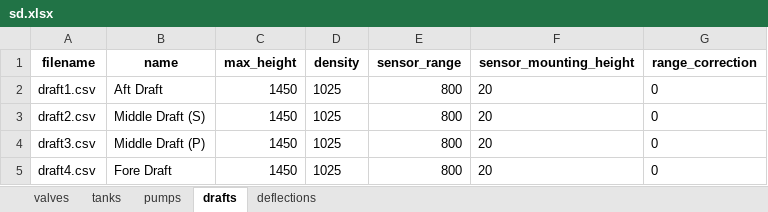
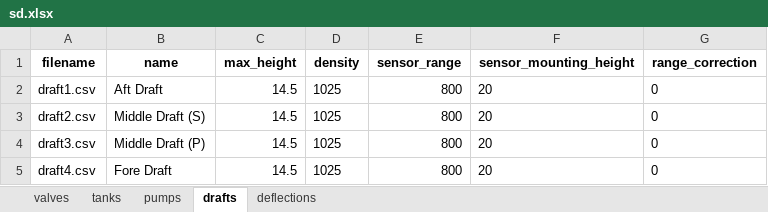
Before and after one commit to KordianPiduch/besi-projects, an Excel workbook: 4-3782/sd/sd.xlsx, sheet drafts, drawn as a sheet; values as stored, in another font and other column widths than the file's, no borders; the diff names each change by its address in the sheet, - before the commit and + after, or states it on an @@ line.

Commit message:
update sd settings: tank heigh to meters instead of centimeters

```diff
--- a/4-3782/sd/sd.xlsx (sheet drafts)
+++ b/4-3782/sd/sd.xlsx (sheet drafts)
-C2:C5 (max_height): 1450
+C2:C5 (max_height): 14.5
```
Also changed, not shown: sheet tanks, 32 other files.
